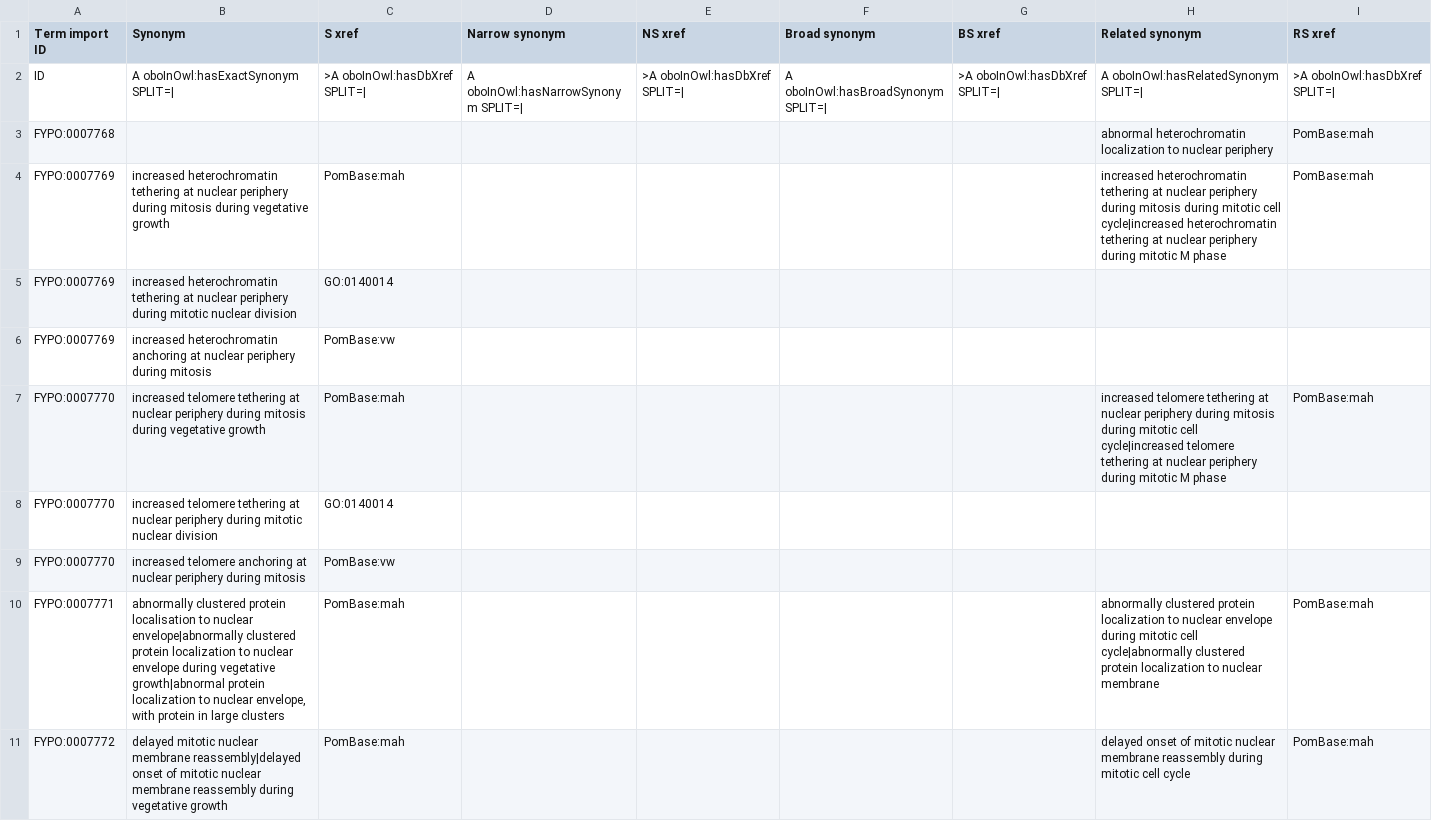
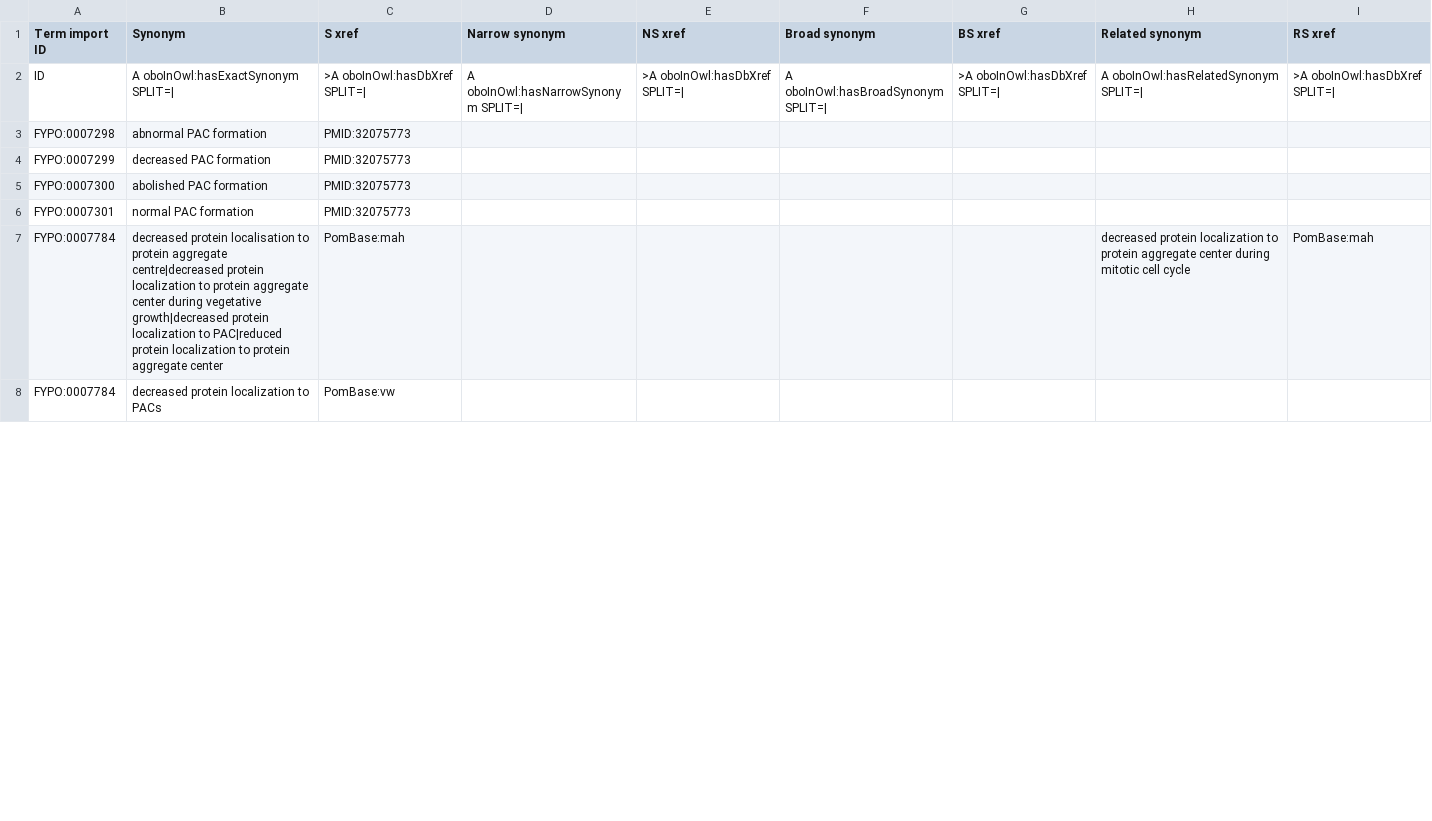
Before and after one commit to pombase/fypo, a TSV file: src/templates/bulk_synonyms.tsv, drawn as a sheet; only a part is shown; the diff covers the shown part only.

```diff
--- a/src/templates/bulk_synonyms.tsv
+++ b/src/templates/bulk_synonyms.tsv
@@ -2,10 +2,7 @@ Term import ID	Synonym	S xref	Narrow synonym	NS xref	Broad synonym	BS xref	Relat
 ID	A oboInOwl:hasExactSynonym SPLIT=|	>A oboInOwl:hasDbXref SPLIT=|	A oboInOwl:hasNarrowSynonym SPLIT=|	>A oboInOwl:hasDbXref SPLIT=|	A oboInOwl:hasBroadSynonym SPLIT=|	>A oboInOwl:hasDbXref SPLIT=|	A oboInOwl:hasRelatedSynonym SPLIT=|	>A oboInOwl:hasDbXref SPLIT=|
-FYPO:0007768							abnormal heterochromatin localization to nuclear periphery	PomBase:mah
-FYPO:0007769	increased heterochromatin tethering at nuclear periphery during mitosis during vegetative growth	PomBase:mah					increased heterochromatin tethering at nuclear periphery during mitosis during mitotic cell cycle|increased heterochromatin tethering at nuclear periphery during mitotic M phase	PomBase:mah
-FYPO:0007769	increased heterochromatin tethering at nuclear periphery during mitotic nuclear division	GO:0140014						
-FYPO:0007769	increased heterochromatin anchoring at nuclear periphery during mitosis	PomBase:vw						
-FYPO:0007770	increased telomere tethering at nuclear periphery during mitosis during vegetative growth	PomBase:mah					increased telomere tethering at nuclear periphery during mitosis during mitotic cell cycle|increased telomere tethering at nuclear periphery during mitotic M phase	PomBase:mah
-FYPO:0007770	increased telomere tethering at nuclear periphery during mitotic nuclear division	GO:0140014						
-FYPO:0007770	increased telomere anchoring at nuclear periphery during mitosis	PomBase:vw						
-FYPO:0007771	abnormally clustered protein localisation to nuclear envelope|abnormally clustered protein localization to nuclear envelope during vegetative growth|abnormal protein localization to nuclear envelope, with protein in large clusters	PomBase:mah					abnormally clustered protein localization to nuclear envelope during mitotic cell cycle|abnormally clustered protein localization to nuclear membrane	PomBase:mah
-FYPO:0007772	delayed mitotic nuclear membrane reassembly|delayed onset of mitotic nuclear membrane reassembly during vegetative growth	PomBase:mah					delayed onset of mitotic nuclear membrane reassembly during mitotic cell cycle	PomBase:mah
+FYPO:0007298	abnormal PAC formation	PMID:32075773						
+FYPO:0007299	decreased PAC formation	PMID:32075773						
+FYPO:0007300	abolished PAC formation	PMID:32075773						
+FYPO:0007301	normal PAC formation	PMID:32075773						
+FYPO:0007784	decreased protein localisation to protein aggregate centre|decreased protein localization to protein aggregate center during vegetative growth|decreased protein localization to PAC|reduced protein localization to protein aggregate center	PomBase:mah					decreased protein localization to protein aggregate center during mitotic cell cycle	PomBase:mah
+FYPO:0007784	decreased protein localization to PACs	PomBase:vw						
```
Also changed, not shown: 8 added rows, 5 removed rows and 6 edited cells elsewhere in this file, reports/fypo-edit.obo-obo-report.tsv, src/ontology/reports/fypo-edit.obo-obo-report.tsv, 53 other files.
